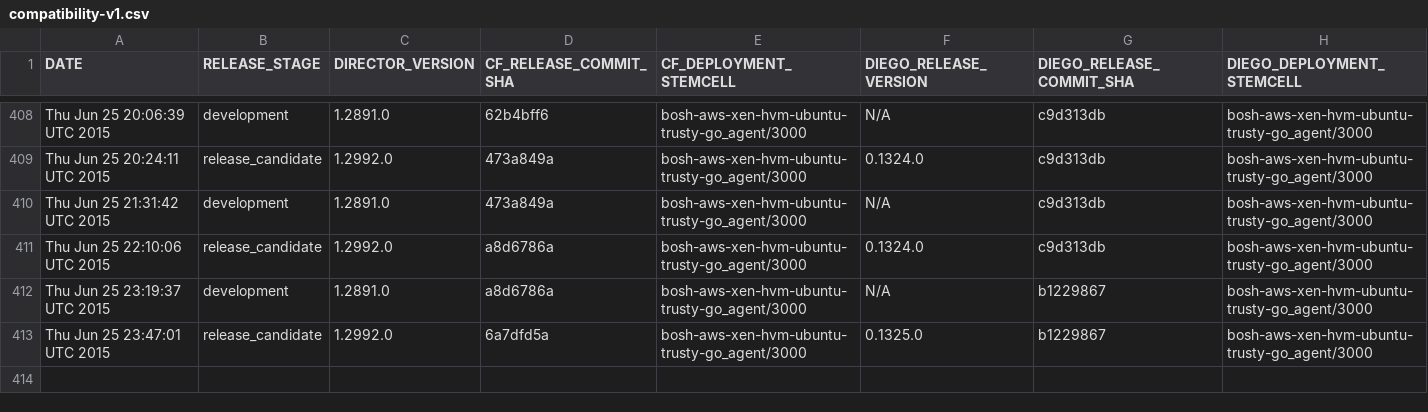
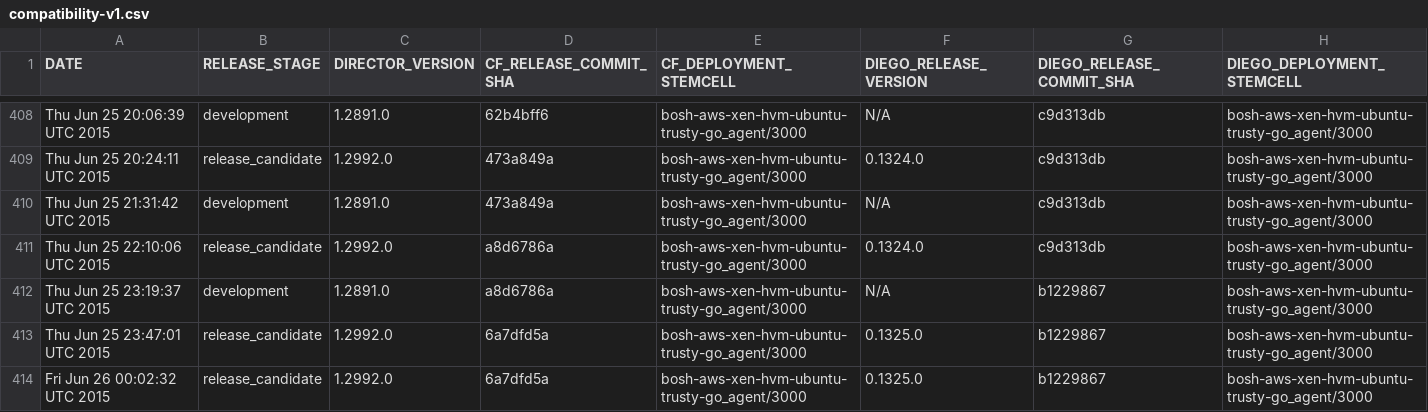
Before and after one commit to cloudfoundry-attic/diego-cf-compatibility, a CSV file: compatibility-v1.csv, drawn as a sheet; only a part is shown, gaps mark what is left out; the diff names each change by its address in the sheet, - before the commit and + after, or states it on an @@ line.

Commit message:
Add CF-Diego compatibility record on Fri Jun 26 00:02:32 UTC 2015 at release stage release_candidate

```diff
--- a/compatibility-v1.csv
+++ b/compatibility-v1.csv
+row 414: Fri Jun 26 00:02:32 UTC 2015 | release_candidate | 1.2992.0 | 6a7dfd5a | bosh-aws-xen-hvm-ubuntu-trusty-go_agent/3000 | 0.1325.0 | b1229867 | bosh-aws-xen-hvm-ubuntu-trusty-go_agent/3000
```
